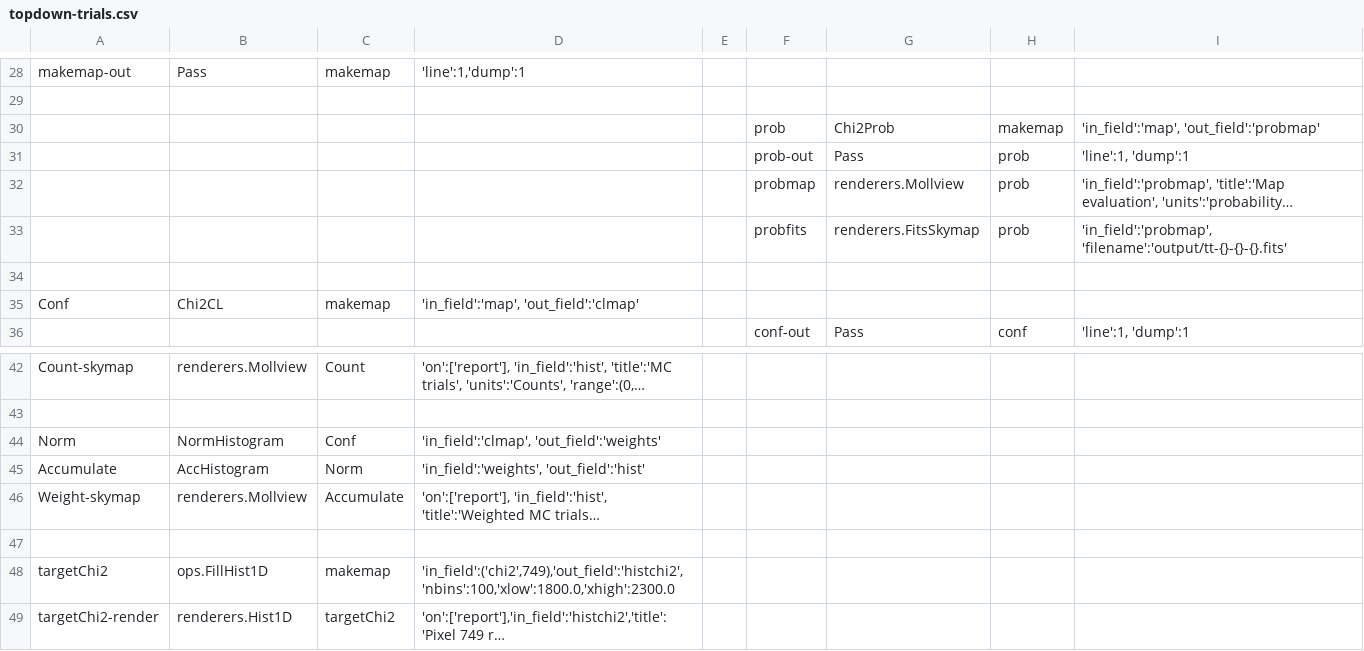
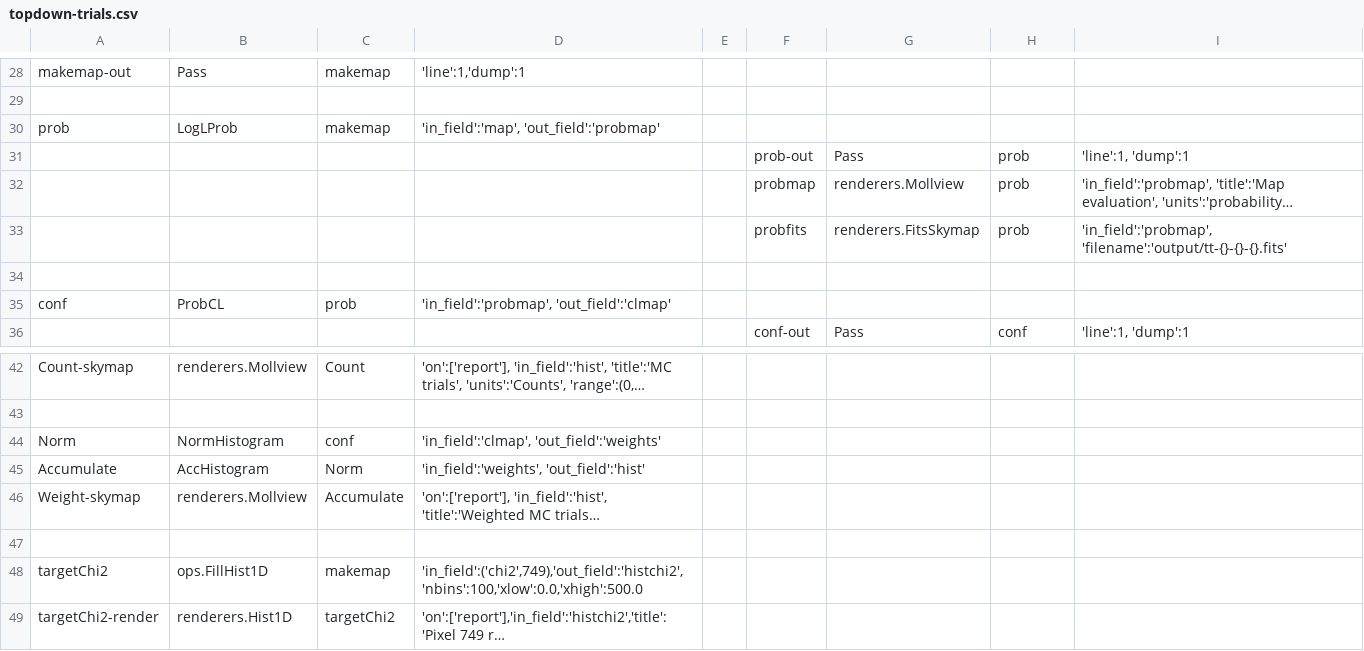
Before and after one commit to SNEWS2/snewpdag, a CSV file: snewpdag/data/topdown-trials.csv, drawn as a sheet; only a part is shown, gaps mark what is left out; long unchanged cells end in …; removed rows and columns are numbered as before the commit, all else as after; the diff names each change by its address in the sheet, - before the commit and + after, or states it on an @@ line.

```diff
--- a/snewpdag/data/topdown-trials.csv
+++ b/snewpdag/data/topdown-trials.csv
-row 30:  |  |  |  |  | prob | Chi2Prob | makemap | 'in_field':'map', 'out_field':'probmap'
+row 30: prob | LogLProb | makemap | 'in_field':'map', 'out_field':'probmap'
-row 35: Conf | Chi2CL | makemap | 'in_field':'map', 'out_field':'clmap'
+row 35: conf | ProbCL | prob | 'in_field':'probmap', 'out_field':'clmap'
-C44: Conf
+C44: conf
-D48: 'in_field':('chi2',749),'out_field':'histchi2','nbins':100,'xlow':1800.0,'xhigh':2300.0
+D48: 'in_field':('chi2',749),'out_field':'histchi2','nbins':100,'xlow':0.0,'xhigh':500.0
```
Also changed, not shown: snewpdag/data/topdown-logl.csv, snewpdag/data/topdown.csv, 1 other file.
